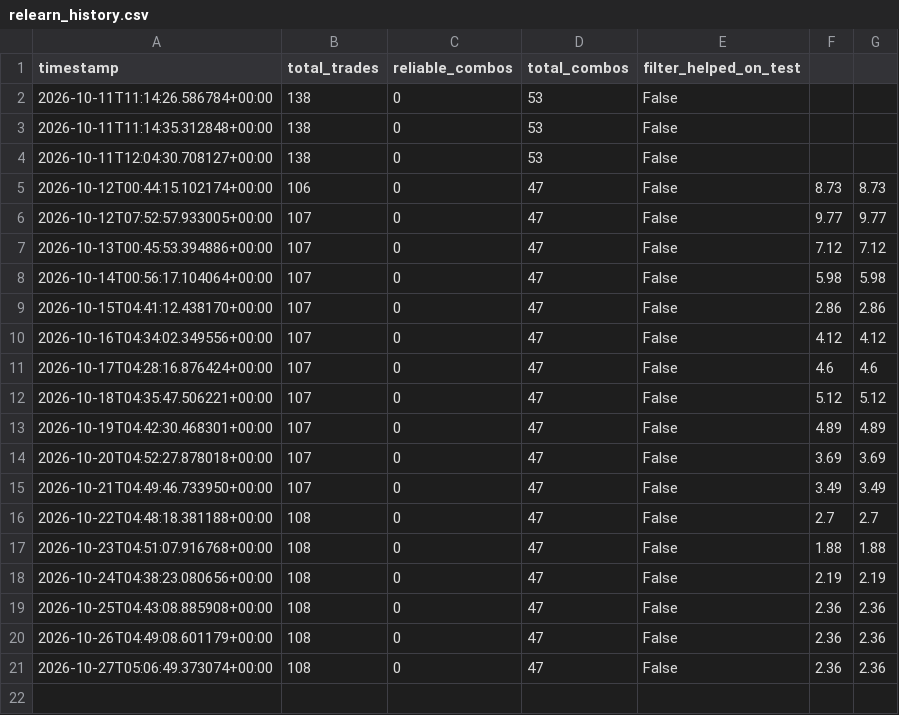
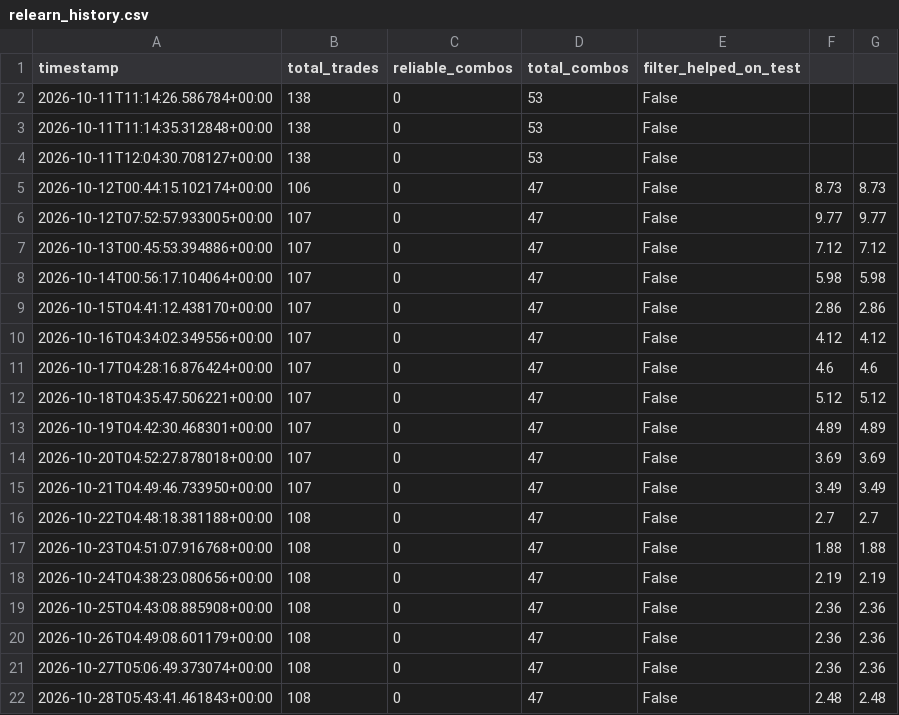
Before and after one commit to adhammhaythem689-bit/trading-bot, a CSV file: relearn_history.csv, drawn as a sheet.

```diff
--- a/relearn_history.csv
+++ b/relearn_history.csv
@@ -21 +21,2 @@ timestamp,total_trades,reliable_combos,total_combos,filter_helped_on_test
 2026-10-27T05:06:49.373074+00:00,108,0,47,False,2.36,2.36
+2026-10-28T05:43:41.461843+00:00,108,0,47,False,2.48,2.48
```
Also changed, not shown: 4 other files.
